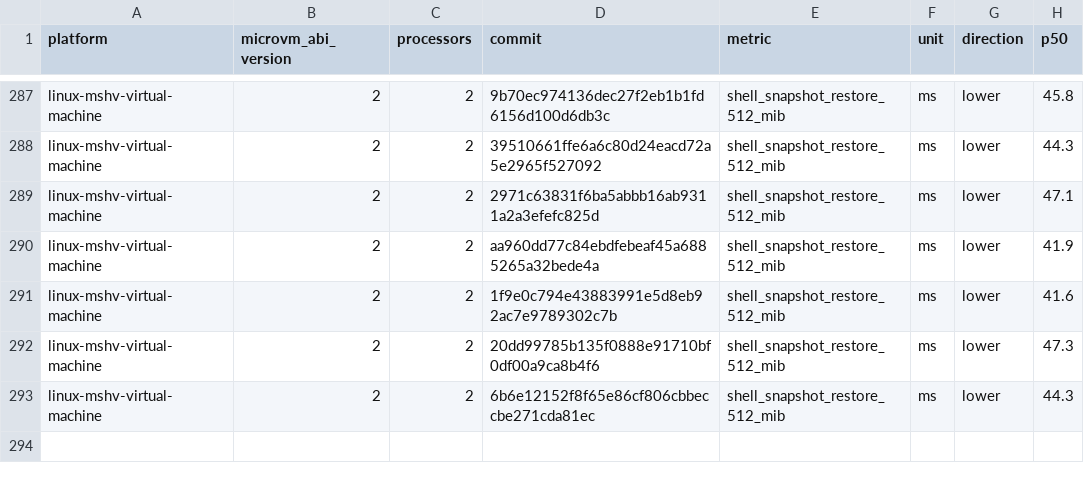
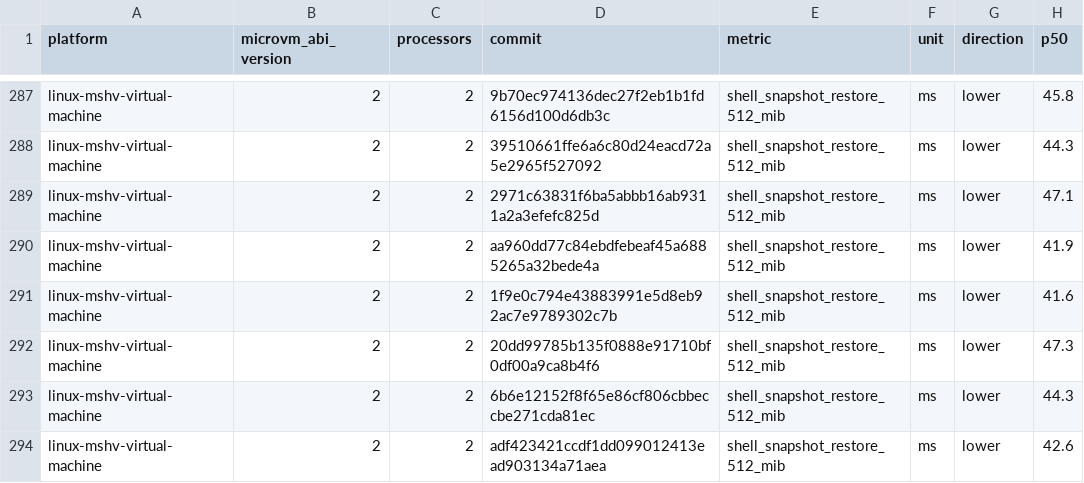
Before and after one commit to Jbansal2/nvx, a CSV file: data/linux-mshv-virtual-machine-microvm-v2-2vcpu.csv, drawn as a sheet; only a part is shown, gaps mark what is left out.

```diff
--- a/data/linux-mshv-virtual-machine-microvm-v2-2vcpu.csv
+++ b/data/linux-mshv-virtual-machine-microvm-v2-2vcpu.csv
@@ -293 +293,2 @@ linux-mshv-virtual-machine,2,2,20dd99785b135f0888e91710bf0df00a9ca8b4f6,shell_sn
 linux-mshv-virtual-machine,2,2,6b6e12152f8f65e86cf806cbbeccbe271cda81ec,shell_snapshot_restore_512_mib,ms,lower,44.3
+linux-mshv-virtual-machine,2,2,adf423421ccdf1dd099012413ead903134a71aea,shell_snapshot_restore_512_mib,ms,lower,42.6
```
Also changed, not shown: data/linux-kvm-virtual-machine-microvm-v2-2vcpu.csv, data/linux-mshv-virtual-machine-microvm-v2-8vcpu.csv, 9 other files.
